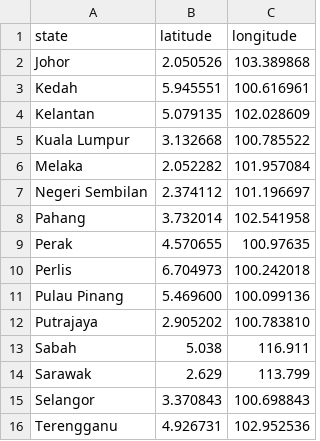
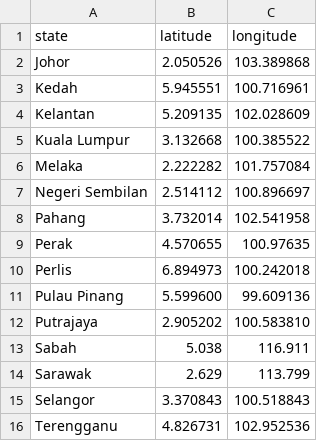
Before and after one commit to PeiwenChuah/FIT2179-A2-Code, a CSV file: data/state_info.csv, drawn as a sheet.

Commit message:
Chart07: Add lines for labels of cluttered state

```diff
--- a/data/state_info.csv
+++ b/data/state_info.csv
@@ -2,15 +2,15 @@ state,latitude,longitude
 Johor,2.050526,103.389868
-Kedah,5.945551,100.616961
-Kelantan,5.079135,102.028609
-Kuala Lumpur,3.132668,100.785522
-Melaka,2.052282,101.957084
-Negeri Sembilan,2.374112,101.196697
+Kedah,5.945551,100.716961
+Kelantan,5.209135,102.028609
+Kuala Lumpur,3.132668,100.385522
+Melaka,2.222282,101.757084
+Negeri Sembilan,2.514112,100.896697
 Pahang,3.732014,102.541958
 Perak,4.570655,100.97635
-Perlis,6.704973,100.242018
-Pulau Pinang,5.469600,100.099136
-Putrajaya,2.905202,100.783810
+Perlis,6.894973,100.242018
+Pulau Pinang,5.599600,99.609136
+Putrajaya,2.905202,100.583810
 Sabah,5.038,116.911
 Sarawak,2.629,113.799
-Selangor,3.370843,100.698843
-Terengganu,4.926731,102.952536
+Selangor,3.370843,100.518843
+Terengganu,4.826731,102.952536
```
Also changed, not shown: 1 other file.
